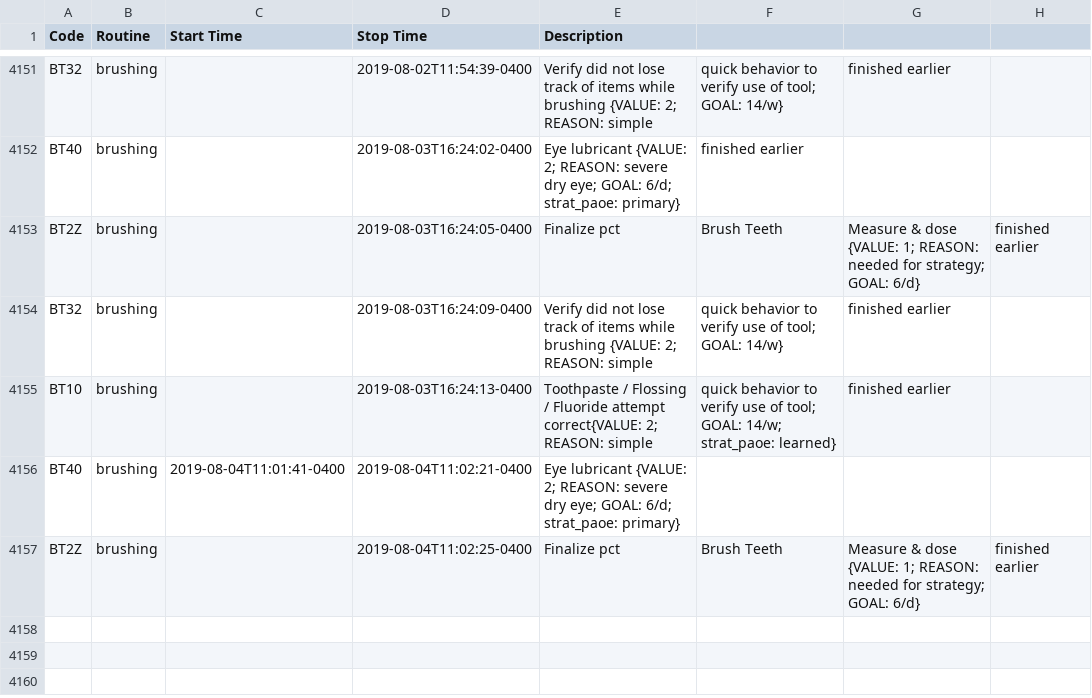
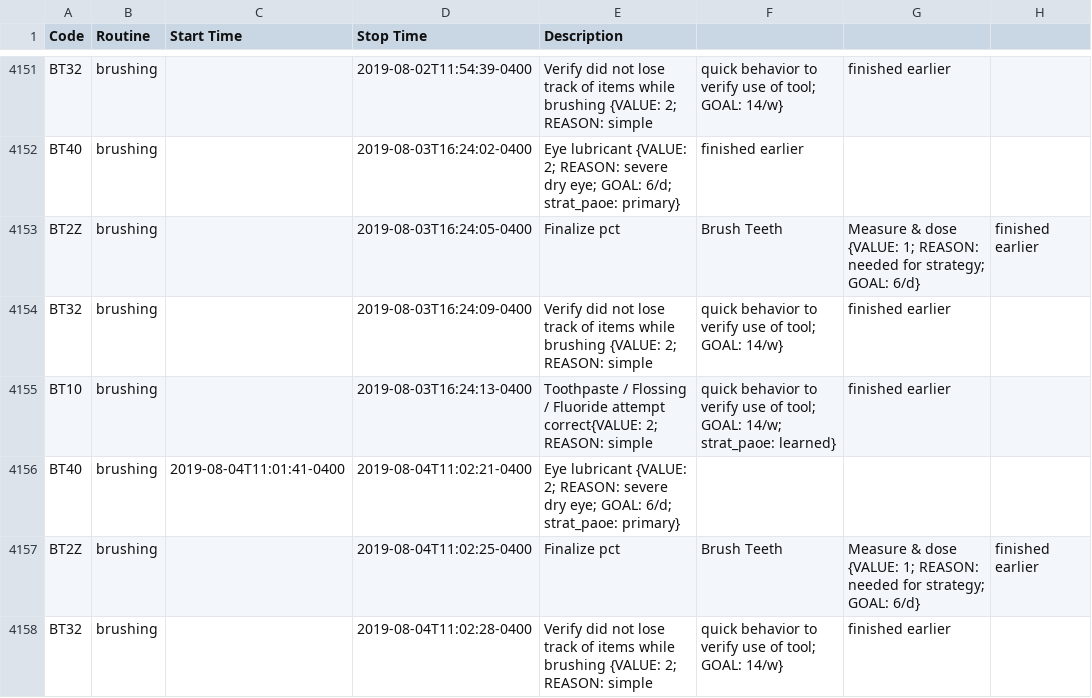
Before and after one commit to fuzzyTew/todo, a CSV file: Routine/routine/routinedata.csv, drawn as a sheet; only a part is shown, gaps mark what is left out.

Commit message:
2019-08-04 brushing Verify did not lose track of items while brushing {VALUE: 2; REASON: simple, quick behavior to verify use of tool; GOAL: 14/w}

```diff
--- a/Routine/routine/routinedata.csv
+++ b/Routine/routine/routinedata.csv
@@ -4157 +4157,2 @@ BT40, brushing, 2019-08-04T11:01:41-0400, 2019-08-04T11:02:21-0400, Eye lubrican
 BT2Z, brushing, , 2019-08-04T11:02:25-0400, Finalize pct, Brush Teeth, Measure & dose {VALUE: 1; REASON: needed for strategy; GOAL: 6/d}, finished earlier
+BT32, brushing, , 2019-08-04T11:02:28-0400, Verify did not lose track of items while brushing {VALUE: 2; REASON: simple, quick behavior to verify use of tool; GOAL: 14/w}, finished earlier
```
Also changed, not shown: 1 other file.
